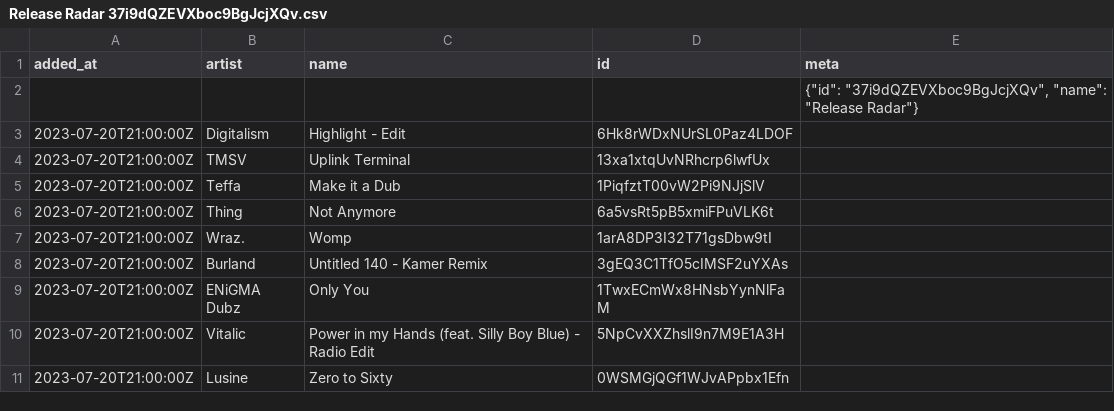
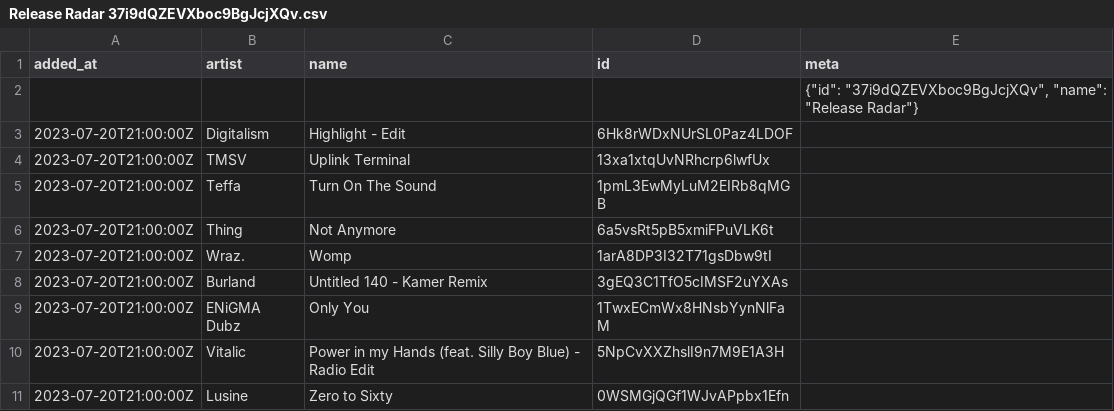
Before and after one commit to pingw33n/spotify_backup_data, a CSV file: data/playlists/Release Radar 37i9dQZEVXboc9BgJcjXQv.csv, drawn as a sheet; only a part is shown.

```diff
--- a/data/playlists/Release Radar 37i9dQZEVXboc9BgJcjXQv.csv
+++ b/data/playlists/Release Radar 37i9dQZEVXboc9BgJcjXQv.csv
@@ -4,3 +4,3 @@ added_at,artist,name,id,meta
 2023-07-20T21:00:00Z,TMSV,Uplink Terminal,13xa1xtqUvNRhcrp6lwfUx,
-2023-07-20T21:00:00Z,Teffa,Make it a Dub,1PiqfztT00vW2Pi9NJjSlV,
+2023-07-20T21:00:00Z,Teffa,Turn On The Sound,1pmL3EwMyLuM2EIRb8qMGB,
 2023-07-20T21:00:00Z,Thing,Not Anymore,6a5vsRt5pB5xmiFPuVLK6t,
```
